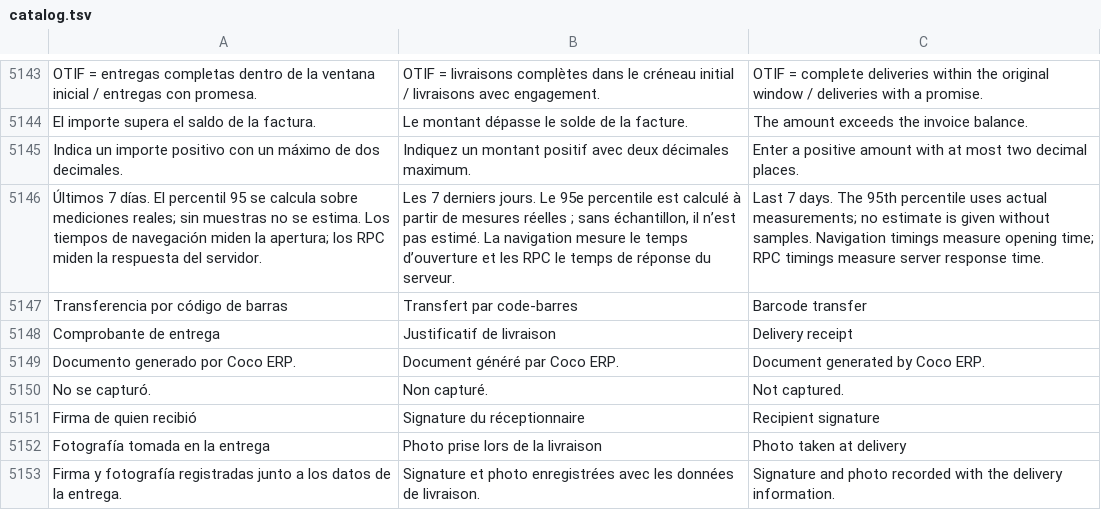
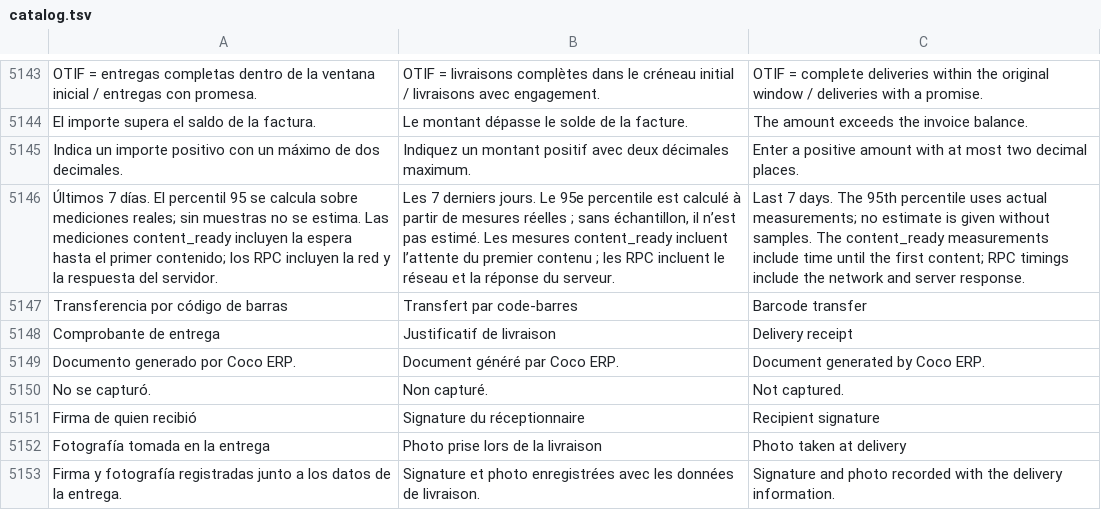
Before and after one commit to lisciandraj/Pro-manager-Gama, a TSV file: locales/catalog.tsv, drawn as a sheet; only a part is shown, gaps mark what is left out; the diff names each change by its address in the sheet, - before the commit and + after, or states it on an @@ line.

Commit message:
Improve ERP content readiness and page stock reads
Keep quote snapshots out of list reads; page stock in SQL with global totals. Load dashboard, SRI and TMS secondary data independently. Bound read and asset waits, split language catalogues and measure content readiness. Preserve existing permissions and business calculations.

```diff
--- a/locales/catalog.tsv
+++ b/locales/catalog.tsv
-A5146: …se estima. Los tiempos de navegación miden la apertura; los RPC miden la respuesta…
+A5146: …se estima. Las mediciones content_ready incluyen la espera hasta el primer contenido; los RPC incluyen la red y la respuesta…
-B5146: …pas estimé. La navigation mesure le temps d’ouverture et les RPC le temps de réponse du…
+B5146: …pas estimé. Les mesures content_ready incluent l’attente du premier contenu ; les RPC incluent le réseau et la réponse du…
-C5146: …without samples. Navigation timings measure opening time; RPC timings measure server response time.
+C5146: …without samples. The content_ready measurements include time until the first content; RPC timings include the network and server response.
```
Also changed, not shown: 53 other files.
